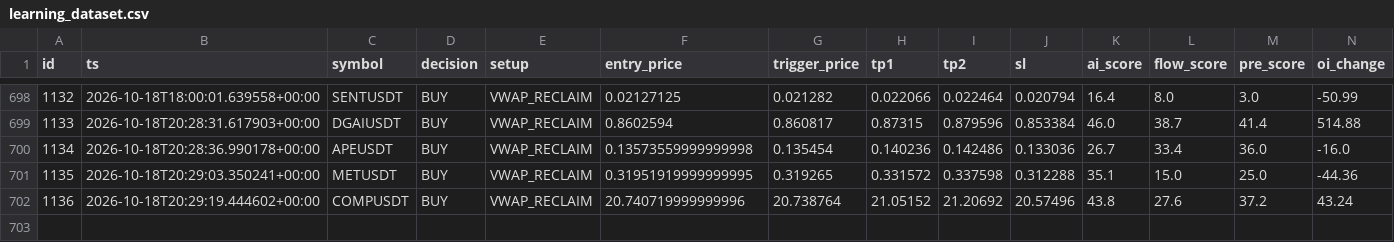
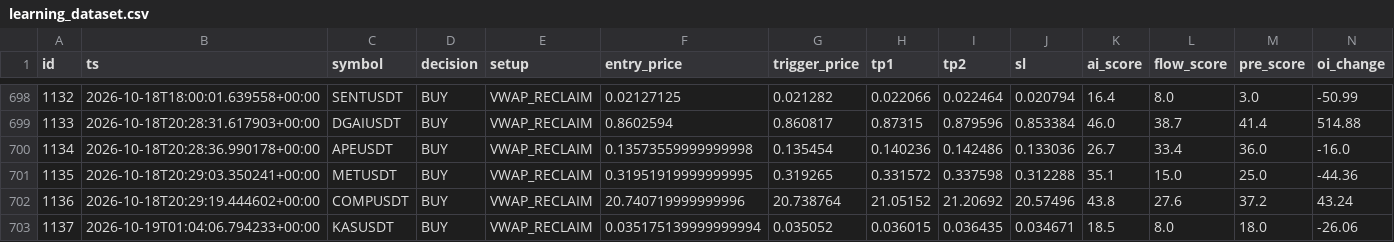
Before and after one commit to rank1984/crypto-bot, a CSV file: data/learning_dataset.csv, drawn as a sheet; only a part is shown, gaps mark what is left out; rows hold the shown columns only; the diff names each change by its address in the sheet, - before the commit and + after, or states it on an @@ line.

```diff
--- a/data/learning_dataset.csv
+++ b/data/learning_dataset.csv
+row 703: 1137 | 2026-10-19T01:04:06.794233+00:00 | KASUSDT | BUY | VWAP_RECLAIM | 0.035175139999999994 | 0.035052 | 0.036015 | 0.036435 | 0.034671 | 18.5 | 8.0 | 18.0 | -26.06
```
Also changed, not shown: shadow_results.csv, 1 other file.
